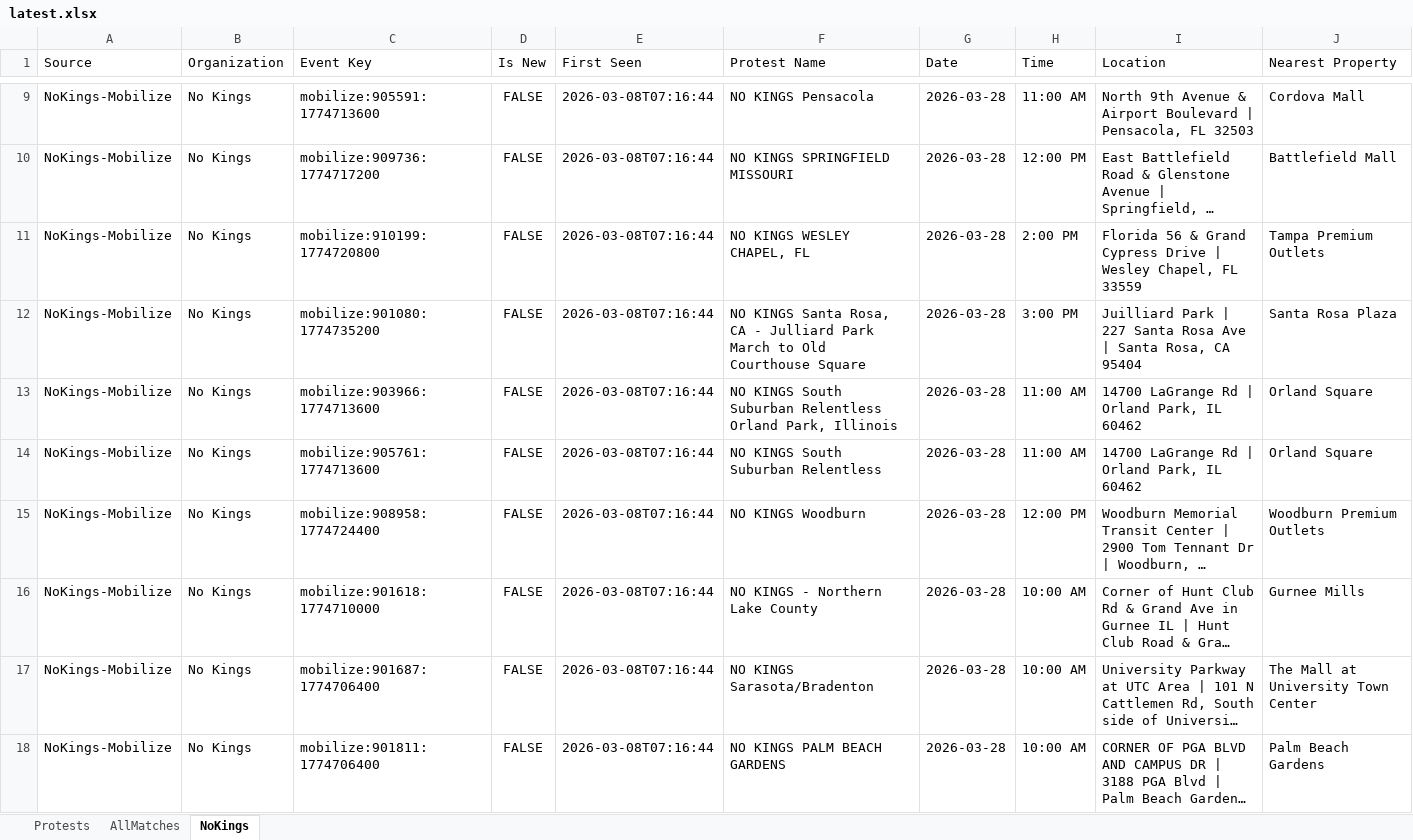
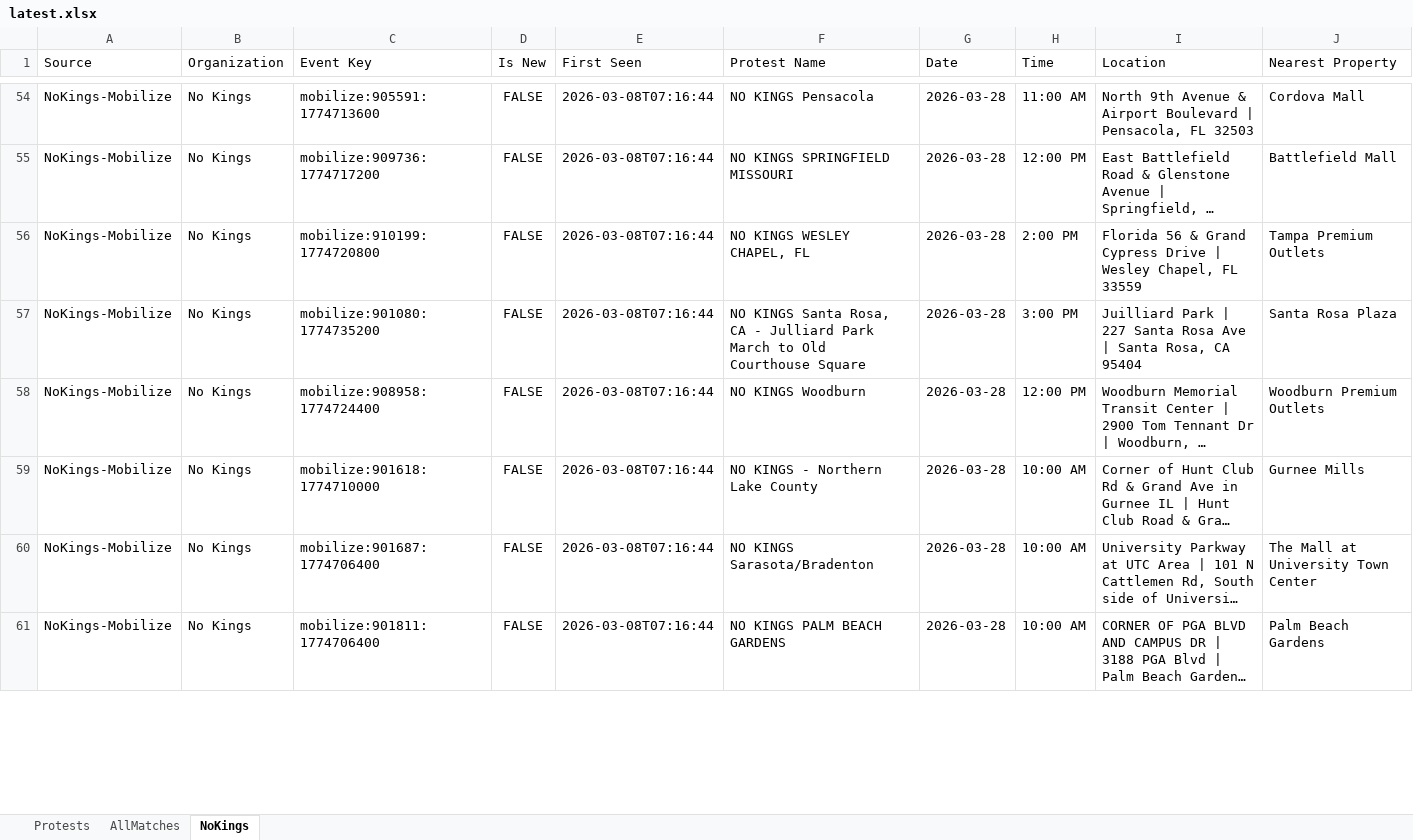
Before and after one commit to lordnader2002-sudo/Protest-Tracker, an Excel workbook: docs/latest.xlsx, sheet NoKings, drawn as a sheet; only a part is shown, gaps mark what is left out; long unchanged cells end in …; values as stored, in another font and other column widths than the file's, no borders; conditional formats not drawn; removed rows and columns are numbered as before the commit, all else as after; rows hold the shown columns only; the diff covers the shown part only; the diff names each change by its address in the sheet, - before the commit and + after, or states it on an @@ line.

```diff
--- a/docs/latest.xlsx (sheet NoKings)
+++ b/docs/latest.xlsx (sheet NoKings)
-row 13: NoKings-Mobilize | No Kings | mobilize:903966:1774713600 | FALSE | 2026-03-08T07:16:44 | NO KINGS South Suburban Relentless Orland Park, Illinois | 2026-03-28 | 11:00 AM | 14700 LaGrange Rd | Orland Park, IL 60462 | Orland Square
-row 14: NoKings-Mobilize | No Kings | mobilize:905761:1774713600 | FALSE | 2026-03-08T07:16:44 | NO KINGS South Suburban Relentless | 2026-03-28 | 11:00 AM | 14700 LaGrange Rd | Orland Park, IL 60462 | Orland Square
```
Also changed, not shown: 51 added rows and 4 removed rows elsewhere in this sheet, sheet AllMatches, sheet Protests, 3 other files.
